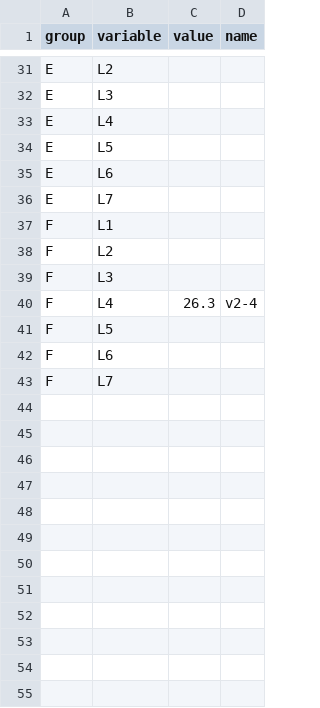
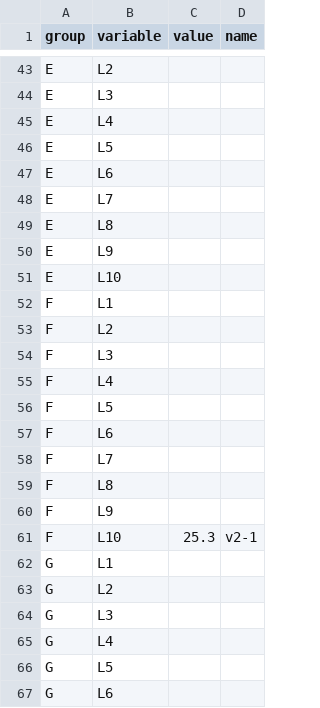
Before and after one commit to hank1245/d3heatmap, a CSV file: data.csv, drawn as a sheet; only a part is shown, gaps mark what is left out; the diff covers the shown part only.

```diff
--- a/data.csv
+++ b/data.csv
@@ -36,2 +48,5 @@ E,L6
 E,L7
+E,L8
+E,L9
+E,L10
 F,L1
@@ -39,3 +54,3 @@ F,L2
 F,L3
-F,L4,26.3,v2-4
+F,L4
 F,L5
@@ -43 +58,10 @@ F,L6
 F,L7
+F,L8
+F,L9
+F,L10,25.3,v2-1
+G,L1
+G,L2
+G,L3
+G,L4
+G,L5
+G,L6
```
Also changed, not shown: 47 added rows, 1 removed row and 9 edited cells elsewhere in this file, 6 other files.
